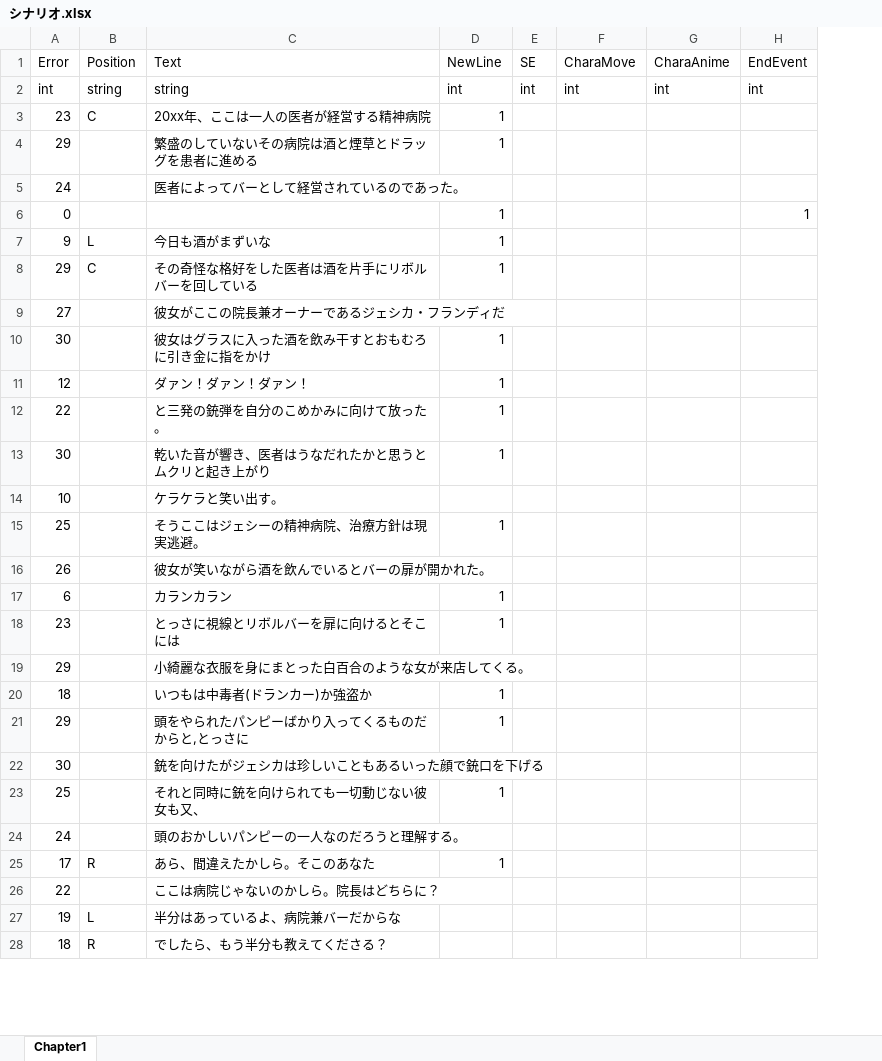
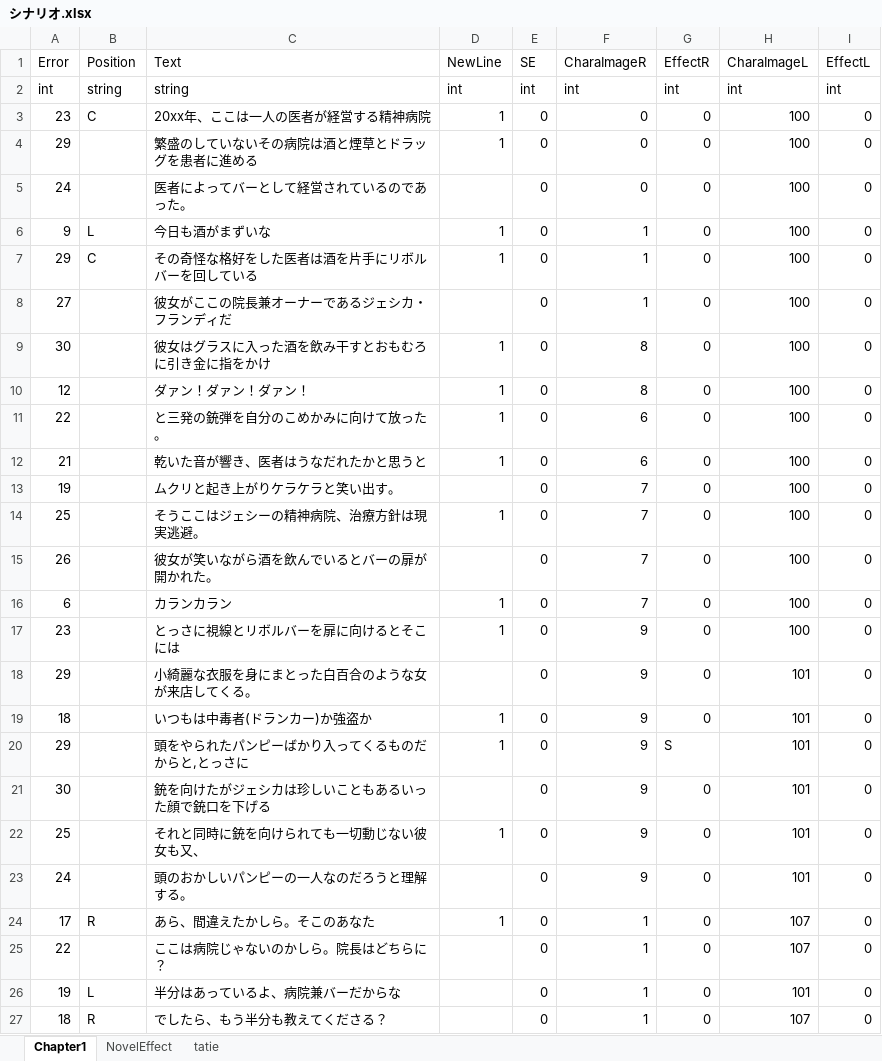
Before and after one commit to asaburo3983/LoveBullet, an Excel workbook: 管理/素材用エクセル/シナリオ.xlsx, sheet Chapter1, drawn as a sheet; only a part is shown; values as stored, in another font and other column widths than the file's, no borders; conditional formats not drawn; removed rows and columns are numbered as before the commit, all else as after; the diff covers the shown part only; the diff names each change by its address in the sheet, - before the commit and + after, or states it on an @@ line.

Commit message:
シナリオデータ更新
立ち絵リストなどを入れてデータとして使える形に↓

```diff
--- a/管理/素材用エクセル/シナリオ.xlsx (sheet Chapter1)
+++ b/管理/素材用エクセル/シナリオ.xlsx (sheet Chapter1)
+sheet tab: NovelEffect
+sheet tab: tatie
-column F (CharaMove), row 2: int
-column G (CharaAnime), row 2: int
-column H (EndEvent), row 2: int
+column F (CharaImageR), rows 2-11: int | 0 | 0 | 0 | 1 | 1 | 1 | 8 | 8 | 6; rows 14-27: 7 | 7 | 7 | 9 | 9 | 9 | 9 | 9 | 9 | 9 | 1 | 1 | 1 | 1
+column G (EffectR), rows 2-11: int | 0 | 0 | 0 | 0 | 0 | 0 | 0 | 0 | 0; rows 14-27: 0 | 0 | 0 | 0 | 0 | 0 | S | 0 | 0 | 0 | 0 | 0 | 0 | 0
+column H (CharaImageL), rows 2-11: int | 100 | 100 | 100 | 100 | 100 | 100 | 100 | 100 | 100; rows 14-27: 100 | 100 | 100 | 100 | 101 | 101 | 101 | 101 | 101 | 101 | 107 | 107 | 101 | 107
+column I (EffectL), rows 2-11: int | 0 | 0 | 0 | 0 | 0 | 0 | 0 | 0 | 0; rows 14-27: all 0
-E3:E5 (SE): (empty)
+E3:E5 (SE): 0
-row 6: 0 |  |  | 1 |  |  |  | 1
-E6:E11 (SE): (empty)
+E6:E11 (SE): 0
-row 13: 30 |  | 乾いた音が響き、医者はうなだれたかと思うとムクリと起き上がり | 1
-row 14: 10 |  | ケラケラと笑い出す。
+row 12: 21 |  | 乾いた音が響き、医者はうなだれたかと思うと | 1 | 0 | 6 | 0 | 100 | 0
+row 13: 19 |  | ムクリと起き上がりケラケラと笑い出す。 |  | 0 | 7 | 0 | 100 | 0
-E14:E27 (SE): (empty)
+E14:E27 (SE): 0
```
Also changed, not shown: 2 added rows, 1 removed row and 49 edited cells elsewhere in this sheet, formulas that keep their value.
